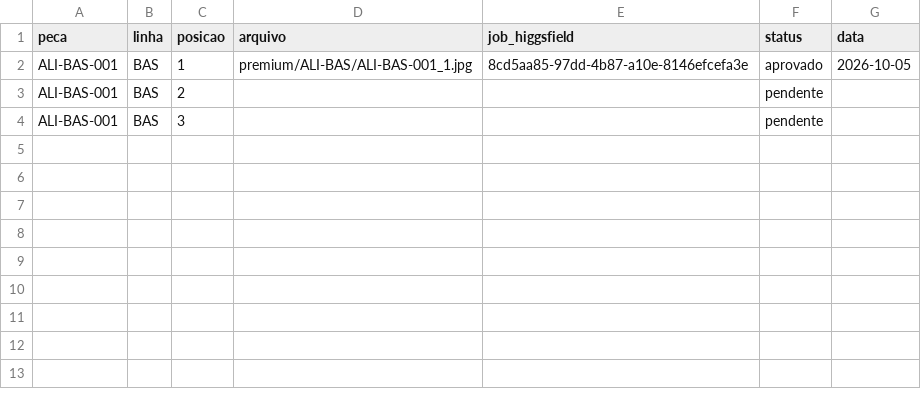
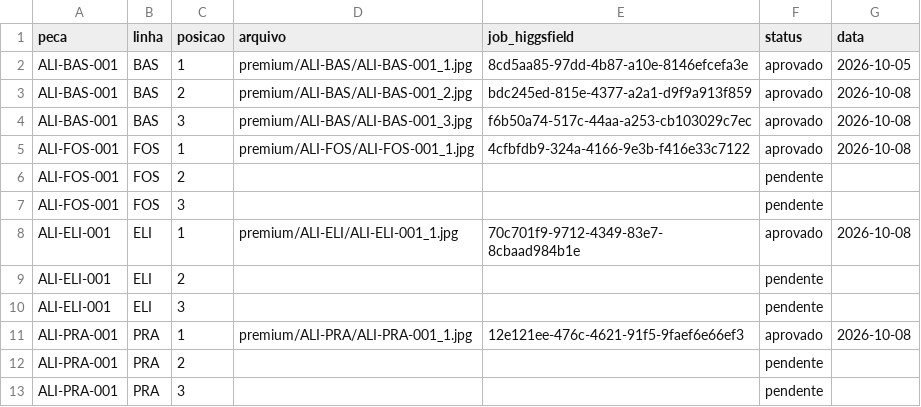
Before and after one commit to bentomunizblack/Fotos-Aneis-20260827T183527Z-1-001, a CSV file: premium/controle.csv, drawn as a sheet.

Commit message:
premium: controle com calibração aprovada

```diff
--- a/premium/controle.csv
+++ b/premium/controle.csv
@@ -2,3 +2,12 @@ peca,linha,posicao,arquivo,job_higgsfield,status,data
 ALI-BAS-001,BAS,1,premium/ALI-BAS/ALI-BAS-001_1.jpg,8cd5aa85-97dd-4b87-a10e-8146efcefa3e,aprovado,2026-10-05
-ALI-BAS-001,BAS,2,,,pendente,
-ALI-BAS-001,BAS,3,,,pendente,
+ALI-BAS-001,BAS,2,premium/ALI-BAS/ALI-BAS-001_2.jpg,bdc245ed-815e-4377-a2a1-d9f9a913f859,aprovado,2026-10-08
+ALI-BAS-001,BAS,3,premium/ALI-BAS/ALI-BAS-001_3.jpg,f6b50a74-517c-44aa-a253-cb103029c7ec,aprovado,2026-10-08
+ALI-FOS-001,FOS,1,premium/ALI-FOS/ALI-FOS-001_1.jpg,4cfbfdb9-324a-4166-9e3b-f416e33c7122,aprovado,2026-10-08
+ALI-FOS-001,FOS,2,,,pendente,
+ALI-FOS-001,FOS,3,,,pendente,
+ALI-ELI-001,ELI,1,premium/ALI-ELI/ALI-ELI-001_1.jpg,70c701f9-9712-4349-83e7-8cbaad984b1e,aprovado,2026-10-08
+ALI-ELI-001,ELI,2,,,pendente,
+ALI-ELI-001,ELI,3,,,pendente,
+ALI-PRA-001,PRA,1,premium/ALI-PRA/ALI-PRA-001_1.jpg,12e121ee-476c-4621-91f5-9faef6e66ef3,aprovado,2026-10-08
+ALI-PRA-001,PRA,2,,,pendente,
+ALI-PRA-001,PRA,3,,,pendente,
```
